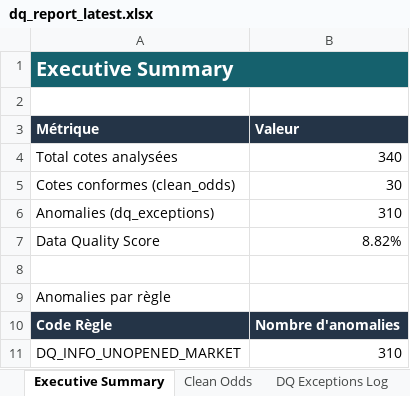
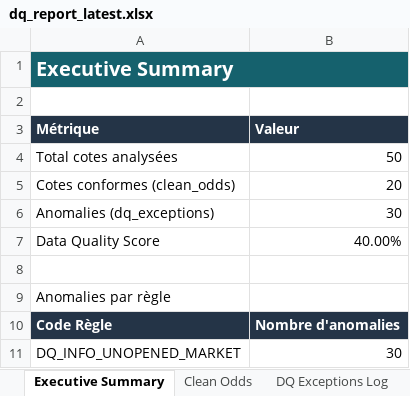
Before and after one commit to yankos1/sports-data-quality-engine, an Excel workbook: data/reports/dq_report_latest.xlsx, sheet Executive Summary, drawn as a sheet; values as stored, in another font and other column widths than the file's, no borders; the diff names each change by its address in the sheet, - before the commit and + after, or states it on an @@ line.

```diff
--- a/data/reports/dq_report_latest.xlsx (sheet Executive Summary)
+++ b/data/reports/dq_report_latest.xlsx (sheet Executive Summary)
-B4 (Valeur): 340
+B4 (Valeur): 50
-B5 (Valeur): 30
+B5 (Valeur): 20
-B6 (Valeur): 310
+B6 (Valeur): 30
-B7 (Valeur): 8.82%
+B7 (Valeur): 40.00%
-B11 (Valeur): 310
+B11 (Valeur): 30
```
Also changed, not shown: sheet DQ Exceptions Log, sheet Clean Odds, other sheet tabs, 13 other files.
